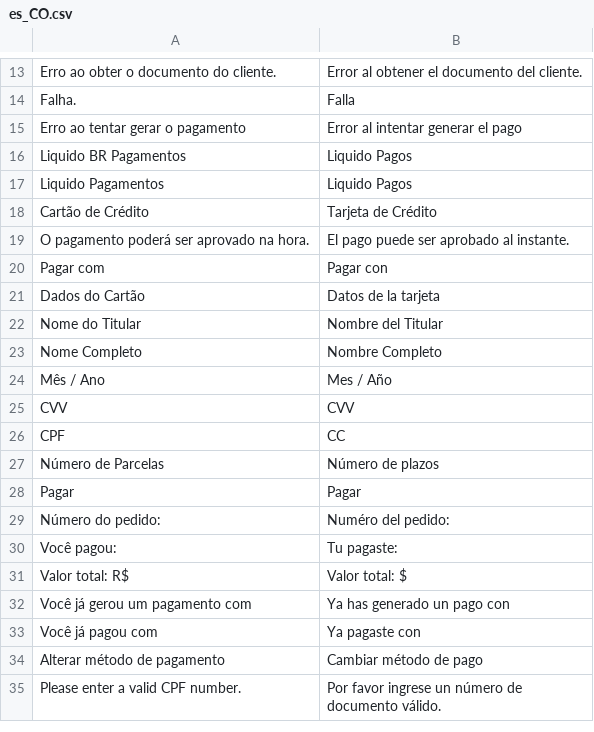
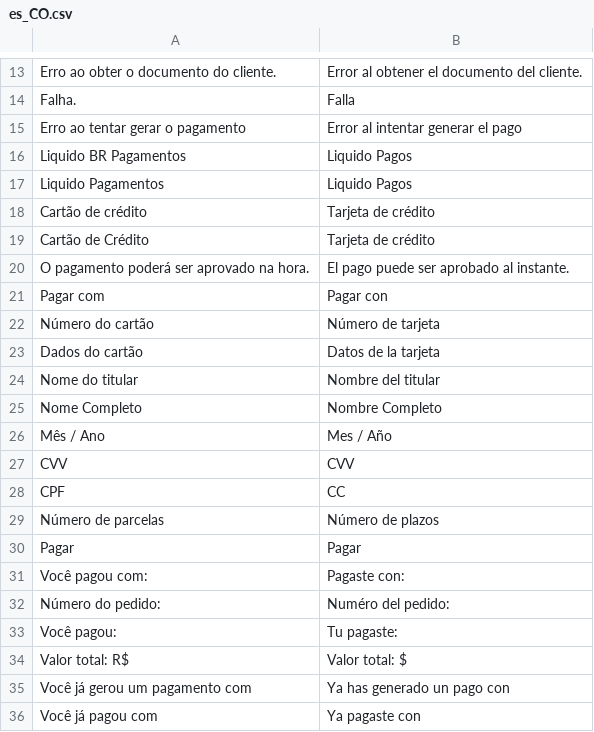
Before and after one commit to getliquido/liquidobr-magento-plugin, a CSV file: i18n/es_CO.csv, drawn as a sheet; only a part is shown, gaps mark what is left out; the shorter side is filled out with more unchanged rows.

Commit message:
Fixing translation issues and changing email title.

```diff
--- a/i18n/es_CO.csv
+++ b/i18n/es_CO.csv
@@ -17,7 +17,9 @@ Falha.,Falla
 "Liquido Pagamentos","Liquido Pagos"
-"Cartão de Crédito","Tarjeta de Crédito"
+"Cartão de crédito","Tarjeta de crédito"
+"Cartão de Crédito","Tarjeta de crédito"
 "O pagamento poderá ser aprovado na hora.","El pago puede ser aprobado al instante."
 "Pagar com ","Pagar con "
-"Dados do Cartão","Datos de la tarjeta"
-"Nome do Titular","Nombre del Titular"
+"Número do cartão", "Número de tarjeta"
+"Dados do cartão","Datos de la tarjeta"
+"Nome do titular","Nombre del titular"
 "Nome Completo","Nombre Completo"
@@ -26,4 +28,5 @@ CVV,CVV
 CPF,CC
-"Número de Parcelas","Número de plazos"
+"Número de parcelas","Número de plazos"
 Pagar,Pagar
+"Você pagou com: ", "Pagaste con: "
 "Número do pedido: ","Numéro del pedido: "
```
Also changed, not shown: i18n/es_ES.csv, 5 other files.
